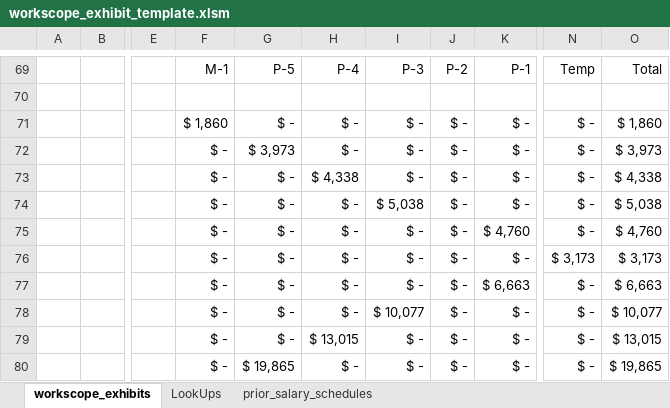
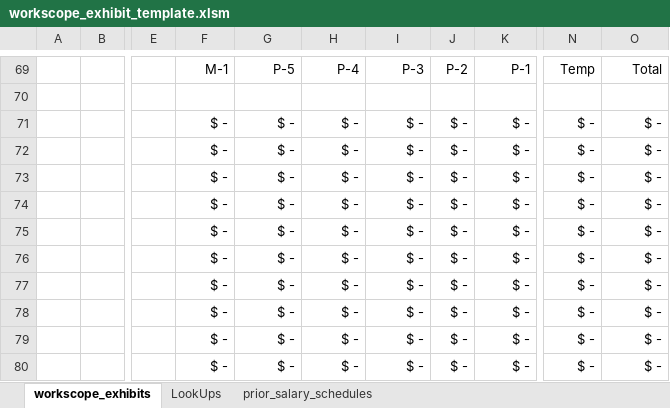
Before and after one commit to CTPSSTAFF/model-report-table-extraction, an Excel workbook: workscope_exhibit_template.xlsm, sheet workscope_exhibits, drawn as a sheet; only a part is shown, gaps mark what is left out; values as stored, in another font and other column widths than the file's, no borders; charts and pictures not drawn; the diff covers the shown part only; the diff names each change by its address in the sheet, - before the commit and + after, or states it on an @@ line.

Commit message:
Initialize times and costs to 0
Former version had sample times and costs, which users were having to remember to zero out when creating their own exhibits.

```diff
--- a/workscope_exhibit_template.xlsm (sheet workscope_exhibits)
+++ b/workscope_exhibit_template.xlsm (sheet workscope_exhibits)
-F71: $ 1,860
+F71: $ -
-O71: $ 1,860
+O71: $ -
-G72: $ 3,973
+G72: $ -
-O72: $ 3,973
+O72: $ -
-H73: $ 4,338
+H73: $ -
-O73: $ 4,338
+O73: $ -
-I74: $ 5,038
+I74: $ -
-O74: $ 5,038
+O74: $ -
-K75: $ 4,760
+K75: $ -
-O75: $ 4,760
+O75: $ -
-N76: $ 3,173
+N76: $ -
-O76: $ 3,173
+O76: $ -
-K77: $ 6,663
+K77: $ -
-O77: $ 6,663
+O77: $ -
-I78: $ 10,077
+I78: $ -
-O78: $ 10,077
+O78: $ -
-H79: $ 13,015
+H79: $ -
-O79: $ 13,015
+O79: $ -
-G80: $ 19,865
+G80: $ -
-O80: $ 19,865
+O80: $ -
```
Also changed, not shown: 1 added row, 1 removed row and 59 edited cells elsewhere in this sheet.
